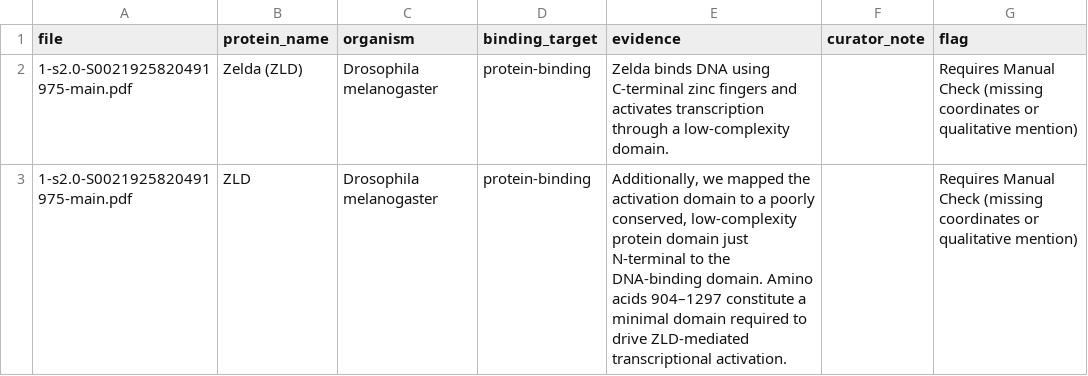
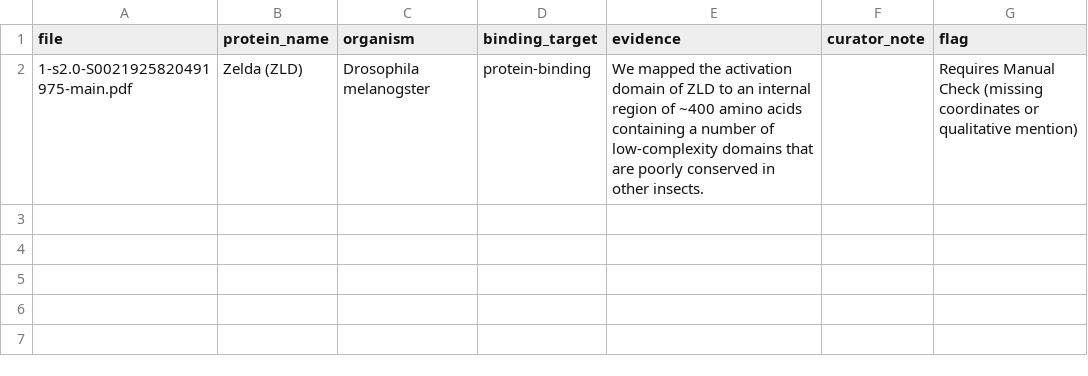
Before and after one commit to martatru/lcr-agent, a CSV file: data/processed/qualitative_mentions.csv, drawn as a sheet.

Commit message:
readme and synthetic dataset

```diff
--- a/data/processed/qualitative_mentions.csv
+++ b/data/processed/qualitative_mentions.csv
@@ -1,3 +1,2 @@
 file,protein_name,organism,binding_target,evidence,curator_note,flag
-1-s2.0-S0021925820491975-main.pdf,Zelda (ZLD),Drosophila melanogaster,protein-binding,Zelda binds DNA using C-terminal zinc fingers and activates transcription through a low-complexity domain.,,Requires Manual Check (missing coordinates or qualitative mention)
-1-s2.0-S0021925820491975-main.pdf,ZLD,Drosophila melanogaster,protein-binding,"Additionally, we mapped the activation domain to a poorly conserved, low-complexity protein domain just N-terminal to the DNA-binding domain. Amino acids 904–1297 constitute a minimal domain required to drive ZLD-mediated transcriptional activation.",,Requires Manual Check (missing coordinates or qualitative mention)
+1-s2.0-S0021925820491975-main.pdf,Zelda (ZLD),Drosophila melanogster,protein-binding,We mapped the activation domain of ZLD to an internal region of ~400 amino acids containing a number of low-complexity domains that are poorly conserved in other insects.,,Requires Manual Check (missing coordinates or qualitative mention)
```
Also changed, not shown: 14 other files.
